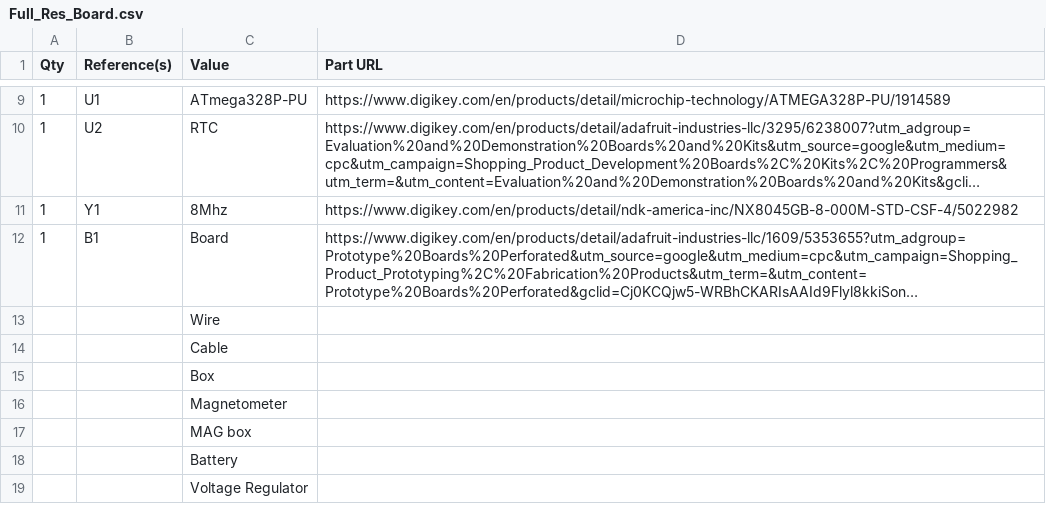
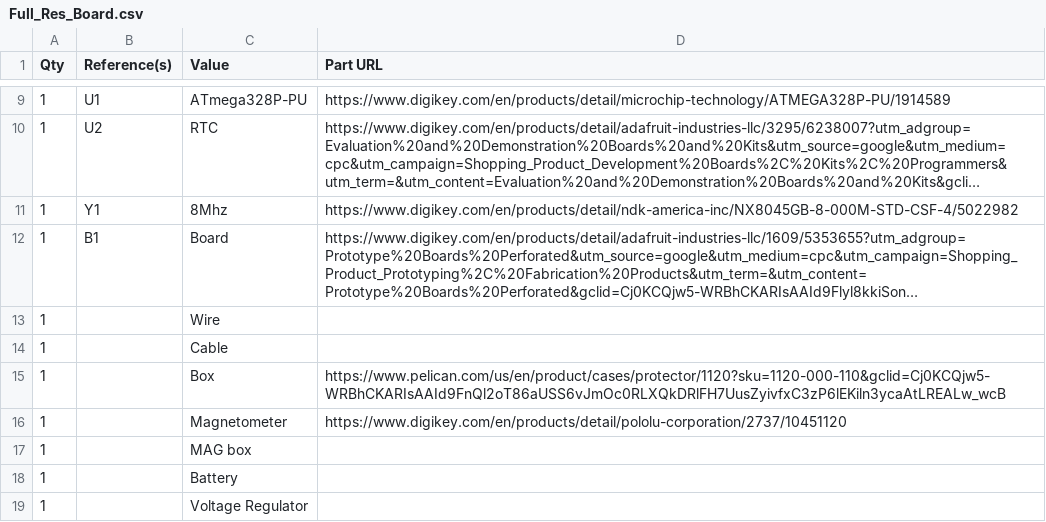
Before and after one commit to UCHIC/CIWS-Pulse-Logger, a CSV file: Hardware/Off_The_Shelf/Full_Res_Board.csv, drawn as a sheet; only a part is shown, gaps mark what is left out; long unchanged cells end in …; the diff names each change by its address in the sheet, - before the commit and + after, or states it on an @@ line.

Commit message:
Update Full_Res_Board.csv

```diff
--- a/Hardware/Off_The_Shelf/Full_Res_Board.csv
+++ b/Hardware/Off_The_Shelf/Full_Res_Board.csv
-A13:A19 (Qty): (empty)
+A13:A19 (Qty): 1
-D15 (Part URL): (empty)
+D15 (Part URL): https://www.pelican.com/us/en/product/cases/protector/1120?sku=1120-000-110&gclid=Cj0KCQjw5-WRBhCKARIsAAId9FnQl2oT86aUSS6vJmOc0RLXQkDRlFH7UusZyivfxC3zP6lEKiln3ycaAtLREALw_wcB
-D16 (Part URL): (empty)
+D16 (Part URL): https://www.digikey.com/en/products/detail/pololu-corporation/2737/10451120
```
